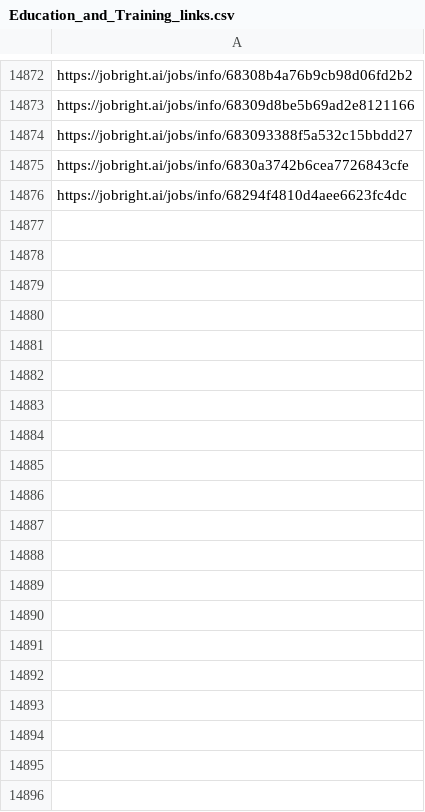
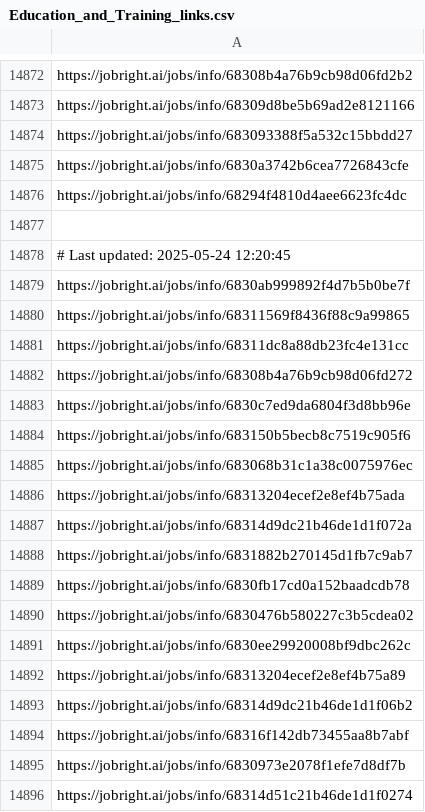
Before and after one commit to Pradeepsingh61/job_DE1, a CSV file: Education_and_Training_links.csv, drawn as a sheet; only a part is shown, gaps mark what is left out; the diff covers the shown part only.

```diff
--- a/Education_and_Training_links.csv
+++ b/Education_and_Training_links.csv
@@ -14883 +14883,21 @@ https://jobright.ai/jobs/info/6830a3742b6cea7726843cfe
 https://jobright.ai/jobs/info/68294f4810d4aee6623fc4dc
+
+# Last updated: 2025-05-24 12:20:45
+https://jobright.ai/jobs/info/6830ab999892f4d7b5b0be7f
+https://jobright.ai/jobs/info/68311569f8436f88c9a99865
+https://jobright.ai/jobs/info/68311dc8a88db23fc4e131cc
+https://jobright.ai/jobs/info/68308b4a76b9cb98d06fd272
+https://jobright.ai/jobs/info/6830c7ed9da6804f3d8bb96e
+https://jobright.ai/jobs/info/683150b5becb8c7519c905f6
+https://jobright.ai/jobs/info/683068b31c1a38c0075976ec
+https://jobright.ai/jobs/info/68313204ecef2e8ef4b75ada
+https://jobright.ai/jobs/info/68314d9dc21b46de1d1f072a
+https://jobright.ai/jobs/info/6831882b270145d1fb7c9ab7
+https://jobright.ai/jobs/info/6830fb17cd0a152baadcdb78
+https://jobright.ai/jobs/info/6830476b580227c3b5cdea02
+https://jobright.ai/jobs/info/6830ee29920008bf9dbc262c
+https://jobright.ai/jobs/info/68313204ecef2e8ef4b75a89
+https://jobright.ai/jobs/info/68314d9dc21b46de1d1f06b2
+https://jobright.ai/jobs/info/68316f142db73455aa8b7abf
+https://jobright.ai/jobs/info/6830973e2078f1efe7d8df7b
+https://jobright.ai/jobs/info/68314d51c21b46de1d1f0274
```
Also changed, not shown: 57 added rows elsewhere in this file, Accounting_and_Finance.csv, Education_and_Training.csv, 30 other files.
